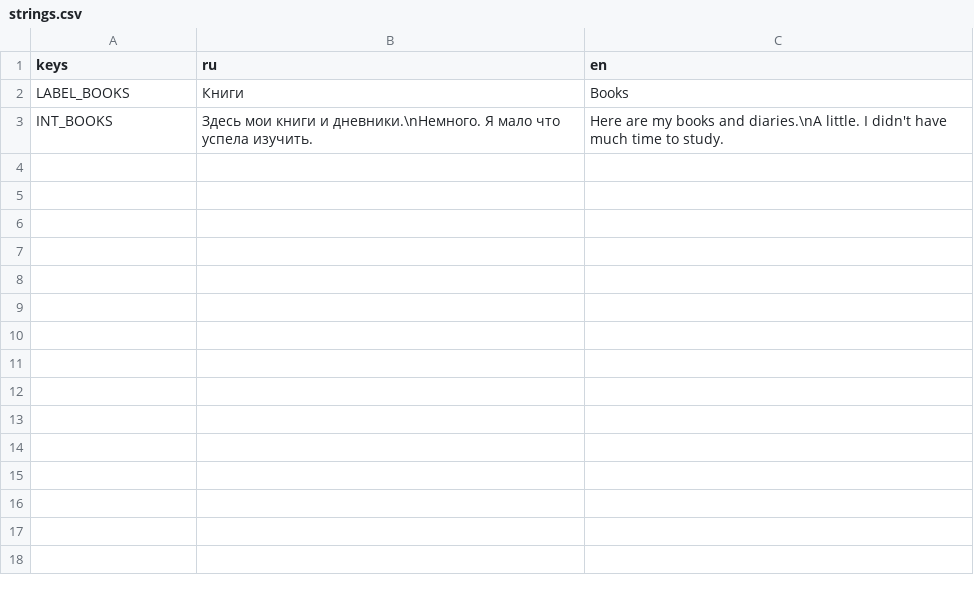
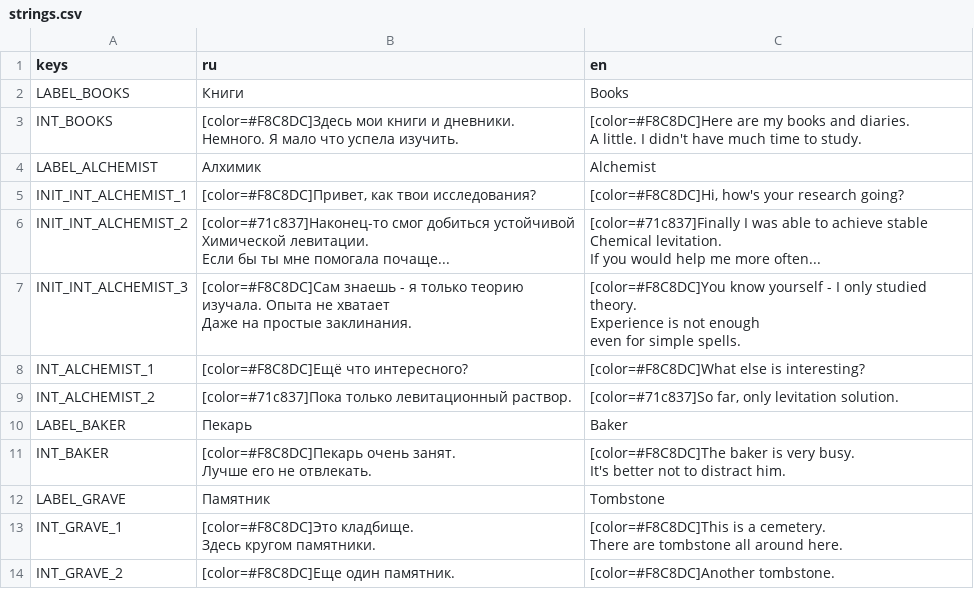
Before and after one commit to GetLocalPlayer/Nime-s-Travel, a CSV file: src/localization/text/strings.csv, drawn as a sheet; ↵ is a line break in a cell; the diff names each change by its address in the sheet, - before the commit and + after, or states it on an @@ line.

Commit message:
Added basic interactionsfor Alchemist, Backer, background tombs

```diff
--- a/src/localization/text/strings.csv
+++ b/src/localization/text/strings.csv
-B3 (ru): Здесь мои книги и дневники.\nНемного. Я мало…
+B3 (ru): [color=#F8C8DC]Здесь мои книги и дневники. ↵ Немного. Я мало…
-C3 (en): Here are my books and diaries.\nA little. I…
+C3 (en): [color=#F8C8DC]Here are my books and diaries. ↵ A little. I…
+row 4: LABEL_ALCHEMIST | Алхимик | Alchemist
+row 5: INIT_INT_ALCHEMIST_1 | [color=#F8C8DC]Привет, как твои исследования? | [color=#F8C8DC]Hi, how's your research going?
+row 6: INIT_INT_ALCHEMIST_2 | [color=#71c837]Наконец-то смог добиться устойчивой ↵ Химической левитации. ↵ Если бы ты мне помогала почаще... | [color=#71c837]Finally I was able to achieve stable ↵ Chemical levitation. ↵ If you would help me more often...
+row 7: INIT_INT_ALCHEMIST_3 | [color=#F8C8DC]Сам знаешь - я только теорию ↵ изучала. Опыта не хватает ↵ Даже на простые заклинания. | [color=#F8C8DC]You know yourself - I only studied theory. ↵ Experience is not enough ↵ even for simple spells.
+row 8: INT_ALCHEMIST_1 | [color=#F8C8DC]Ещё что интересного? | [color=#F8C8DC]What else is interesting?
+row 9: INT_ALCHEMIST_2 | [color=#71c837]Пока только левитационный раствор. | [color=#71c837]So far, only levitation solution.
+row 10: LABEL_BAKER | Пекарь | Baker
+row 11: INT_BAKER | [color=#F8C8DC]Пекарь очень занят. ↵ Лучше его не отвлекать. | [color=#F8C8DC]The baker is very busy. ↵ It's better not to distract him.
+row 12: LABEL_GRAVE | Памятник | Tombstone
+row 13: INT_GRAVE_1 | [color=#F8C8DC]Это кладбище. ↵ Здесь кругом памятники. | [color=#F8C8DC]This is a cemetery. ↵ There are tombstone all around here.
+row 14: INT_GRAVE_2 | [color=#F8C8DC]Еще один памятник. | [color=#F8C8DC]Another tombstone.
```
Also changed, not shown: 24 other files.
